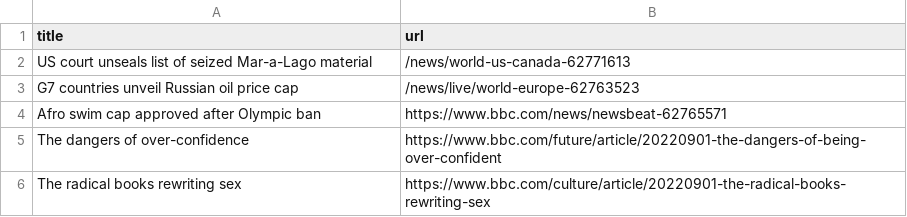
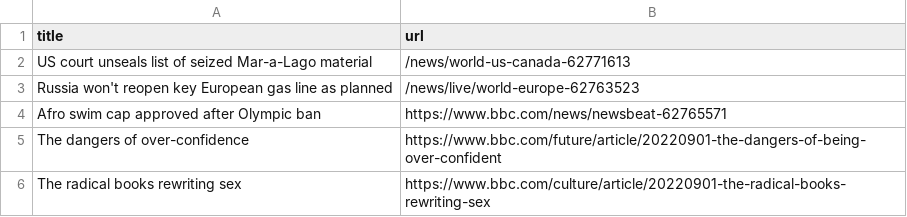
Before and after one commit to AyukaAK/automatic-scraper-bbc, a CSV file: bbc.csv, drawn as a sheet; only a part is shown.

```diff
--- a/bbc.csv
+++ b/bbc.csv
@@ -2,3 +2,3 @@ title,url
 US court unseals list of seized Mar-a-Lago material,/news/world-us-canada-62771613
-G7 countries unveil Russian oil price cap,/news/live/world-europe-62763523
+Russia won't reopen key European gas line as planned,/news/live/world-europe-62763523
 Afro swim cap approved after Olympic ban,https://www.bbc.com/news/newsbeat-62765571
```
